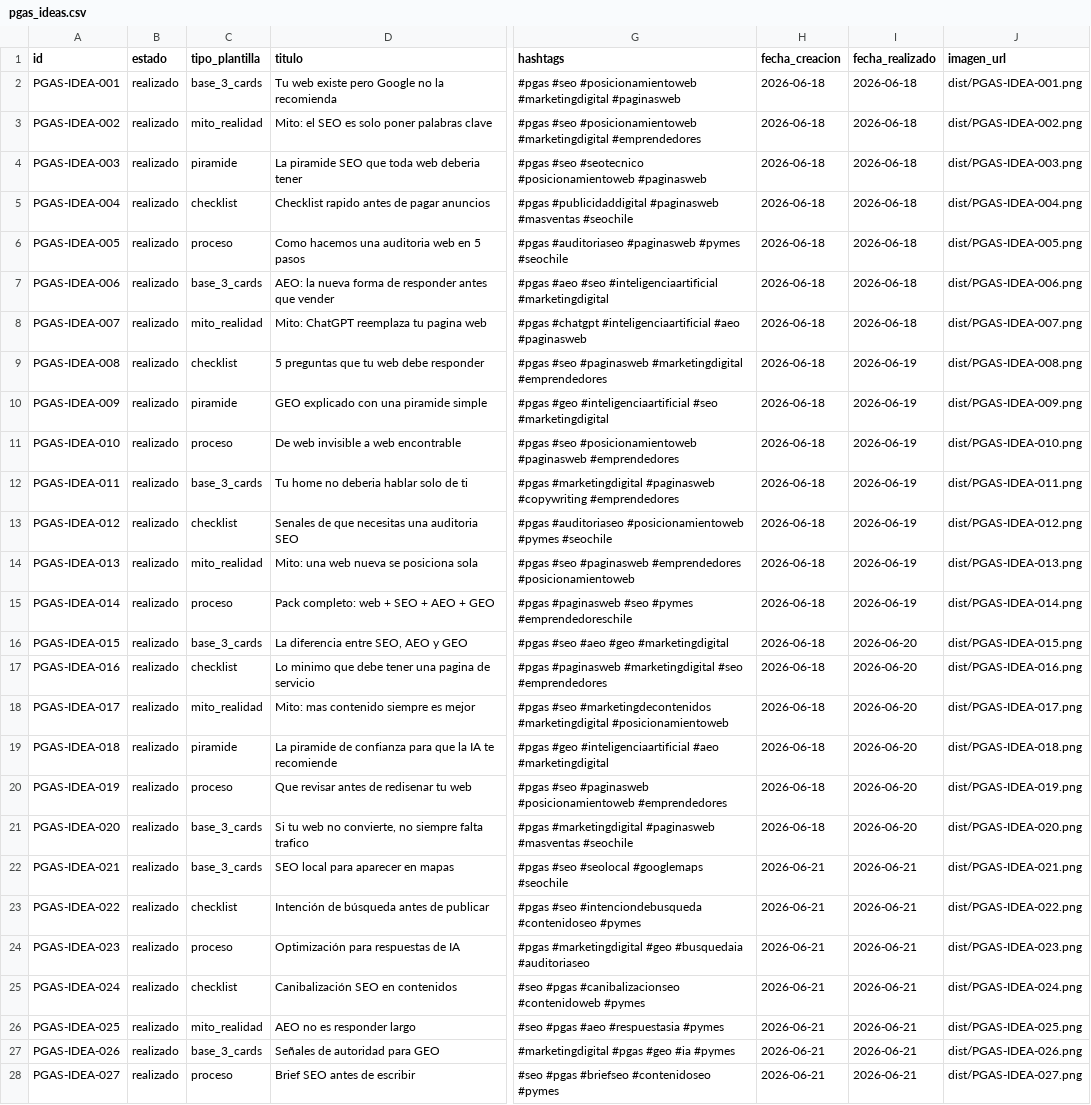
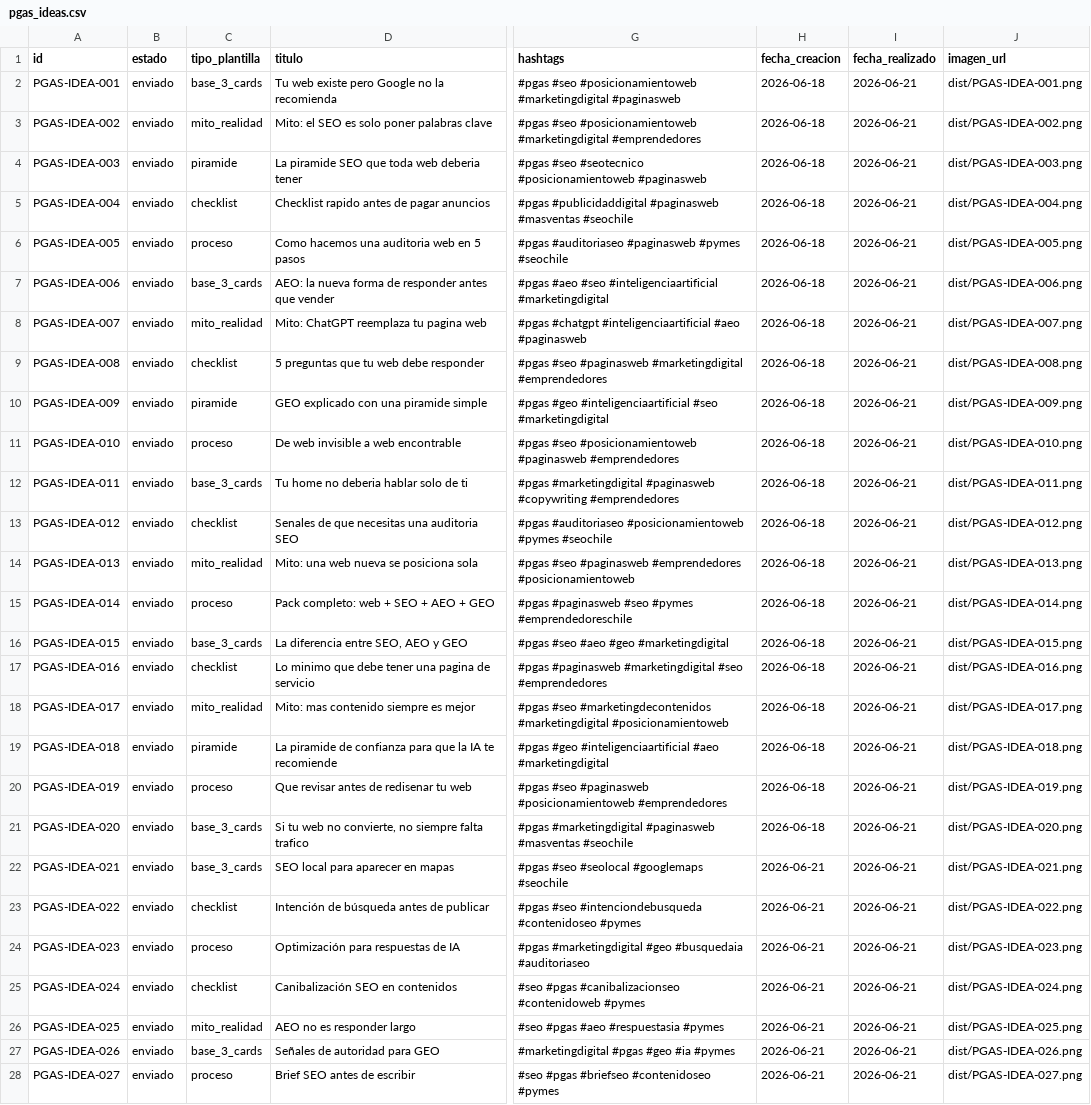
Before and after one commit to rememberSalpepper/Pgas-TikTok, a CSV file: pgas_ideas.csv, drawn as a sheet; only a part is shown, gaps mark what is left out; the diff covers the shown part only; the diff names each change by its address in the sheet, - before the commit and + after, or states it on an @@ line.

```diff
--- a/pgas_ideas.csv
+++ b/pgas_ideas.csv
-B2:B28 (estado): realizado
+B2:B28 (estado): enviado
-I2:I8 (fecha_realizado): 2026-06-18
+I2:I8 (fecha_realizado): 2026-06-21
-I9:I15 (fecha_realizado): 2026-06-19
+I9:I15 (fecha_realizado): 2026-06-21
-I16:I21 (fecha_realizado): 2026-06-20
+I16:I21 (fecha_realizado): 2026-06-21
```
Also changed, not shown: 10 edited cells elsewhere in this file, 8 other files.
